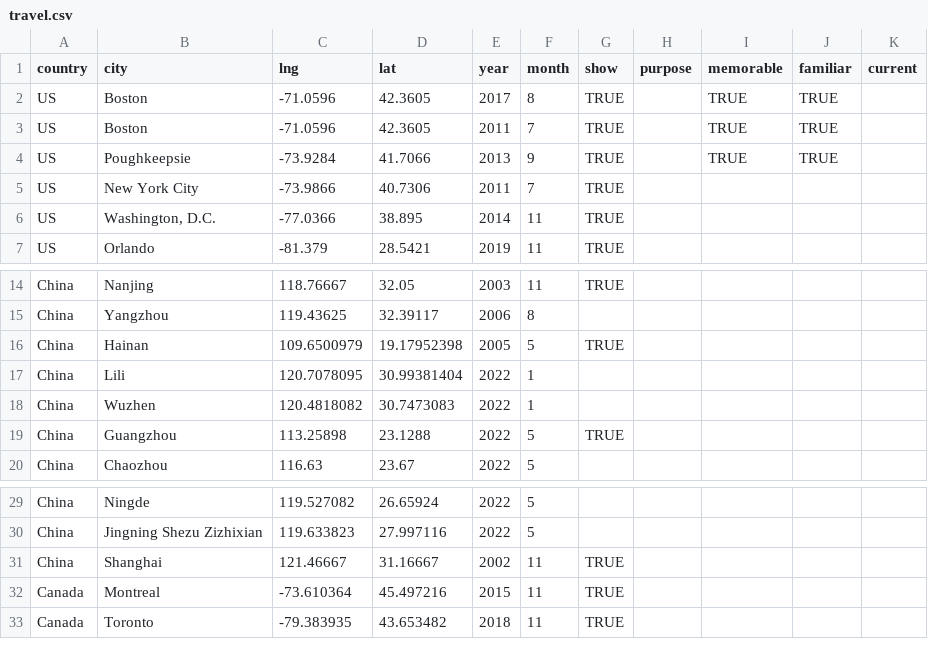
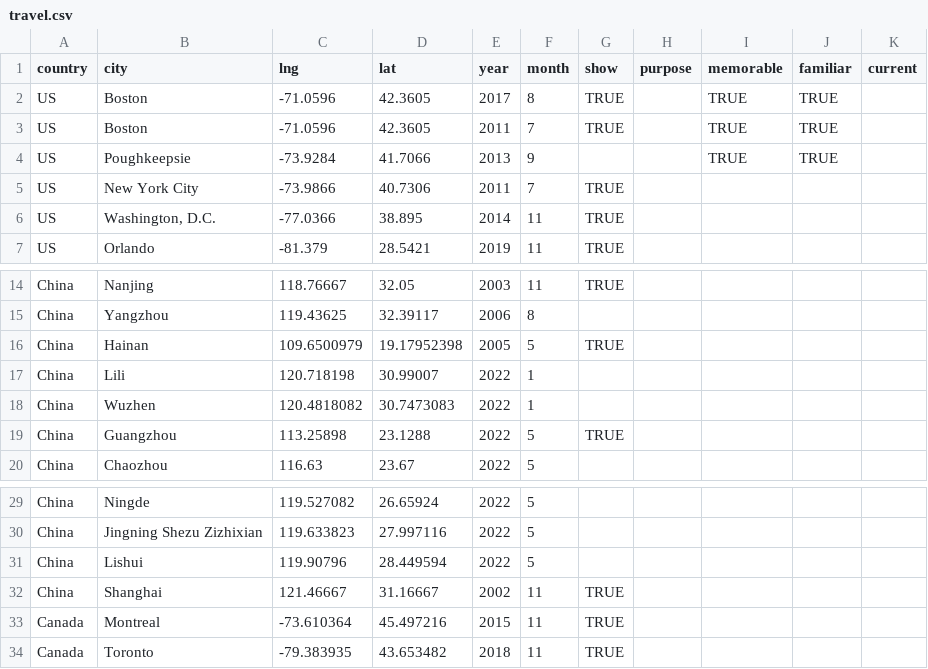
Before and after one commit to YichengShen/yichengshen.github.io, a CSV file: files/travel.csv, drawn as a sheet; only a part is shown, gaps mark what is left out.

```diff
--- a/files/travel.csv
+++ b/files/travel.csv
@@ -3,3 +3,3 @@ US,Boston,-71.0596,42.3605,2017,8,TRUE,,TRUE,TRUE,
 US,Boston,-71.0596,42.3605,2011,7,TRUE,,TRUE,TRUE,
-US,Poughkeepsie,-73.9284,41.7066,2013,9,TRUE,,TRUE,TRUE,
+US,Poughkeepsie,-73.9284,41.7066,2013,9,,,TRUE,TRUE,
 US,New York City,-73.9866,40.7306,2011,7,TRUE,,,,
@@ -16,3 +16,3 @@ China,Yangzhou,119.43625,32.39117,2006,8,,,,,
 China,Hainan,109.6500979,19.17952398,2005,5,TRUE,,,,
-China,Lili,120.7078095,30.99381404,2022,1,,,,,
+China,Lili,120.718198,30.99007,2022,1,,,,,
 China,Wuzhen,120.4818082,30.7473083,2022,1,,,,,
@@ -30,2 +30,3 @@ China,Ningde,119.527082,26.65924,2022,5,,,,,
 China,Jingning Shezu Zizhixian,119.633823,27.997116,2022,5,,,,,
+China,Lishui,119.90796,28.449594,2022,5,,,,,
 China,Shanghai,121.46667,31.16667,2002,11,TRUE,,,,
```
Also changed, not shown: 2 other files.
